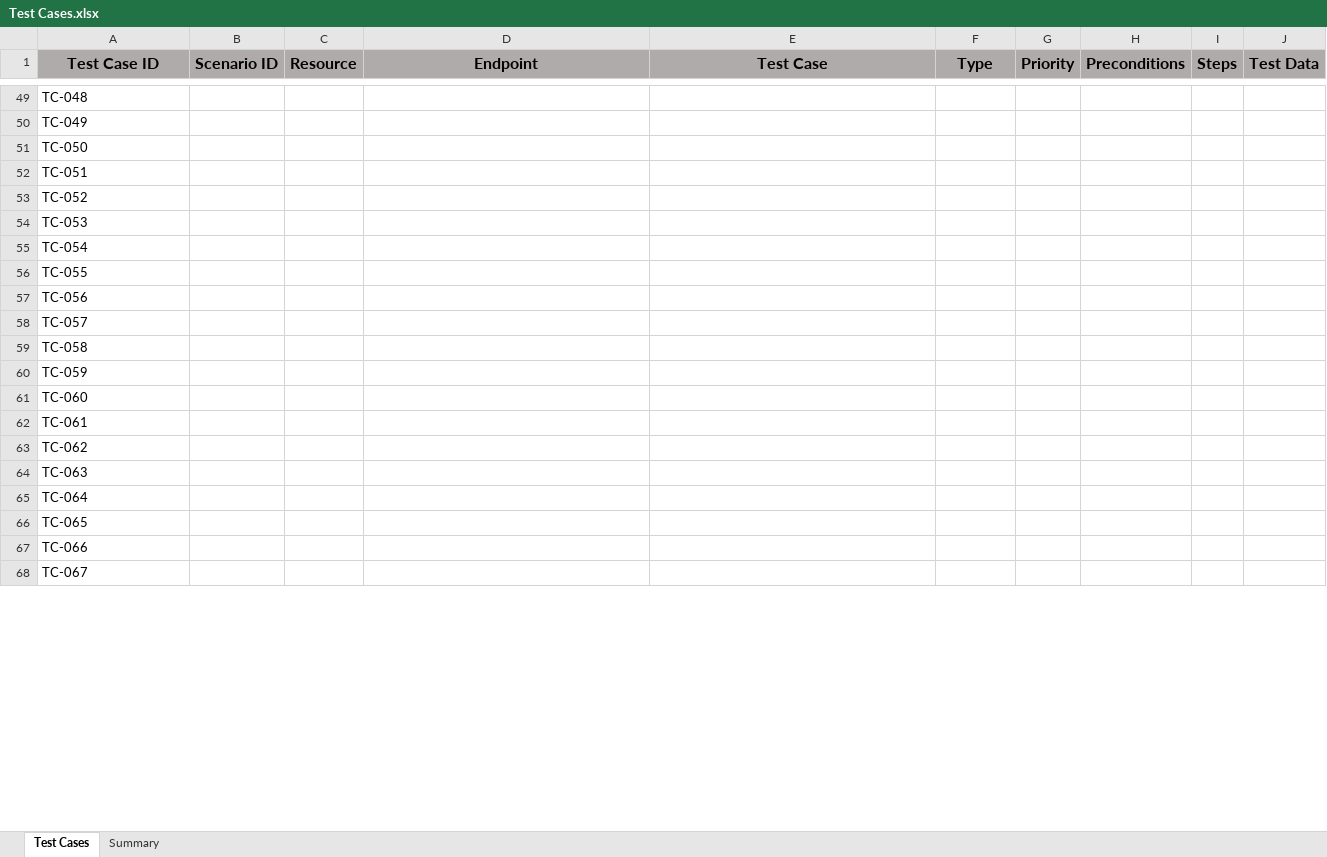
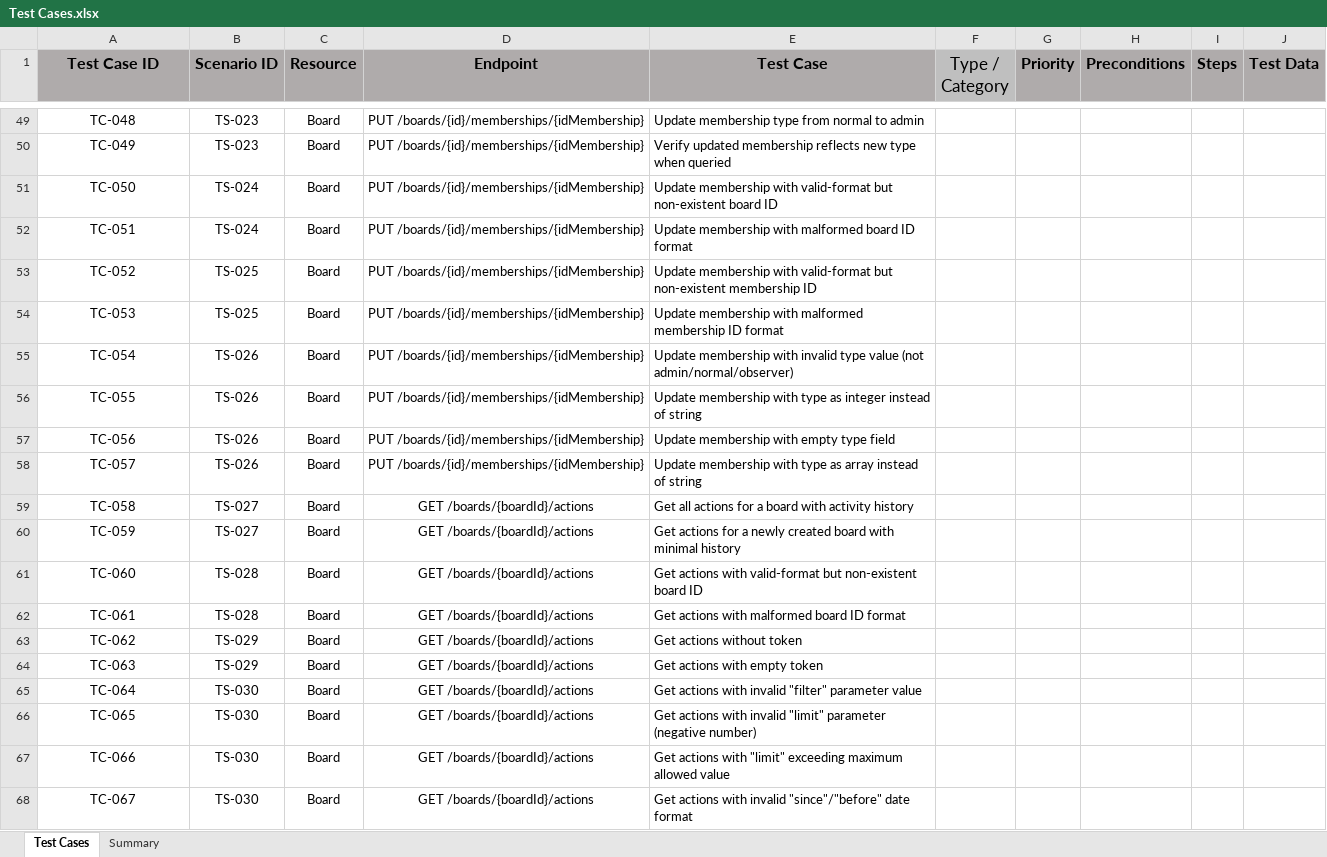
Before and after one commit to Kareem-Walid/Trello-API-Testing-Postman, an Excel workbook: Test Cases.xlsx, sheet Test Cases, drawn as a sheet; only a part is shown, gaps mark what is left out; values as stored, in another font and other column widths than the file's, no borders; the diff covers the shown part only; the diff names each change by its address in the sheet, - before the commit and + after, or states it on an @@ line.

Commit message:
Update the Test cases and test scenarios

```diff
--- a/Test Cases.xlsx (sheet Test Cases)
+++ b/Test Cases.xlsx (sheet Test Cases)
-F1: Type
+F1: Type / Category
-F1 bold: on
+F1 bold: off, text size: larger
-A49:A68 alignment: left
+A49:A68 alignment: center
-B49:B50 (Scenario ID): (empty)
+B49:B50 (Scenario ID): TS-023
-C49:C68 (Resource): (empty)
+C49:C68 (Resource): Board
-D49:D58 (Endpoint): (empty)
+D49:D58 (Endpoint): PUT /boards/{id}/memberships/{idMembership}
-E49 (Test Case): (empty)
+E49 (Test Case): Update membership type from normal to admin
-E50 (Test Case): (empty)
+E50 (Test Case): Verify updated membership reflects new type when queried
-B51:B52 (Scenario ID): (empty)
+B51:B52 (Scenario ID): TS-024
-E51 (Test Case): (empty)
+E51 (Test Case): Update membership with valid-format but non-existent board ID
-E52 (Test Case): (empty)
+E52 (Test Case): Update membership with malformed board ID format
-B53:B54 (Scenario ID): (empty)
+B53:B54 (Scenario ID): TS-025
-E53 (Test Case): (empty)
+E53 (Test Case): Update membership with valid-format but non-existent membership ID
-E54 (Test Case): (empty)
+E54 (Test Case): Update membership with malformed membership ID format
-B55:B58 (Scenario ID): (empty)
+B55:B58 (Scenario ID): TS-026
-E55 (Test Case): (empty)
+E55 (Test Case): Update membership with invalid type value (not admin/normal/observer)
-E56 (Test Case): (empty)
+E56 (Test Case): Update membership with type as integer instead of string
-E57 (Test Case): (empty)
+E57 (Test Case): Update membership with empty type field
-E58 (Test Case): (empty)
+E58 (Test Case): Update membership with type as array instead of string
-B59:B60 (Scenario ID): (empty)
+B59:B60 (Scenario ID): TS-027
-D59:D68 (Endpoint): (empty)
+D59:D68 (Endpoint): GET /boards/{boardId}/actions
-E59 (Test Case): (empty)
+E59 (Test Case): Get all actions for a board with activity history
-E60 (Test Case): (empty)
+E60 (Test Case): Get actions for a newly created board with minimal history
-B61:B62 (Scenario ID): (empty)
+B61:B62 (Scenario ID): TS-028
-E61 (Test Case): (empty)
+E61 (Test Case): Get actions with valid-format but non-existent board ID
-E62 (Test Case): (empty)
+E62 (Test Case): Get actions with malformed board ID format
-B63:B64 (Scenario ID): (empty)
+B63:B64 (Scenario ID): TS-029
-E63 (Test Case): (empty)
+E63 (Test Case): Get actions without token
-E64 (Test Case): (empty)
+E64 (Test Case): Get actions with empty token
-B65:B68 (Scenario ID): (empty)
+B65:B68 (Scenario ID): TS-030
-E65 (Test Case): (empty)
+E65 (Test Case): Get actions with invalid "filter" parameter value
-E66 (Test Case): (empty)
+E66 (Test Case): Get actions with invalid "limit" parameter (negative number)
-E67 (Test Case): (empty)
+E67 (Test Case): Get actions with "limit" exceeding maximum allowed value
-E68 (Test Case): (empty)
+E68 (Test Case): Get actions with invalid "since"/"before" date format
```
Also changed, not shown: 150 added rows, 364 edited cells and cell formats elsewhere in this sheet, Test Scenarios.xlsx, 1 other file.
